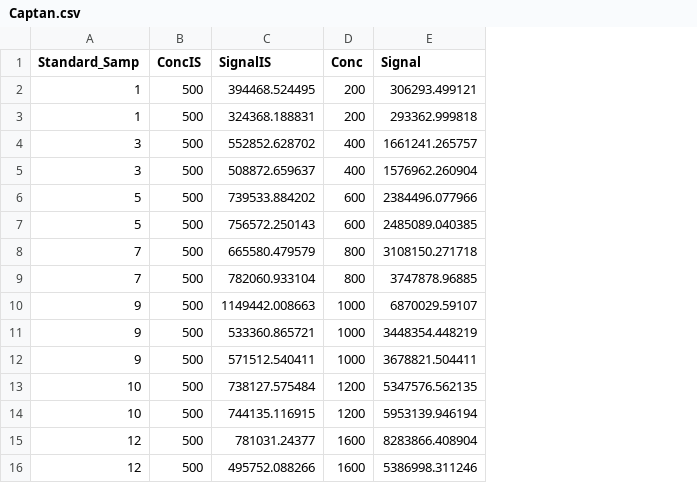
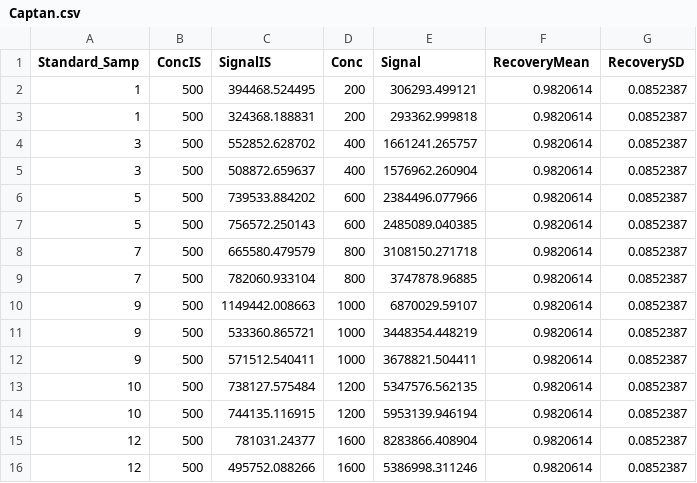
Before and after one commit to JBrinco/Quantification-Buddy, a CSV file: testing/Captan.csv, drawn as a sheet; the diff names each change by its address in the sheet, - before the commit and + after, or states it on an @@ line.

Commit message:
modified:   testing/Captan.csv 	modified:   testing/Recovery_signal.csv 	modified:   testing/qbuddy.r 	new file:   testing/test.csv

```diff
--- a/testing/Captan.csv
+++ b/testing/Captan.csv
+column F (RecoveryMean), rows 2-16: all 0.9820614
+column G (RecoverySD), rows 2-16: all 0.0852387
```
Also changed, not shown: 2 other files.
